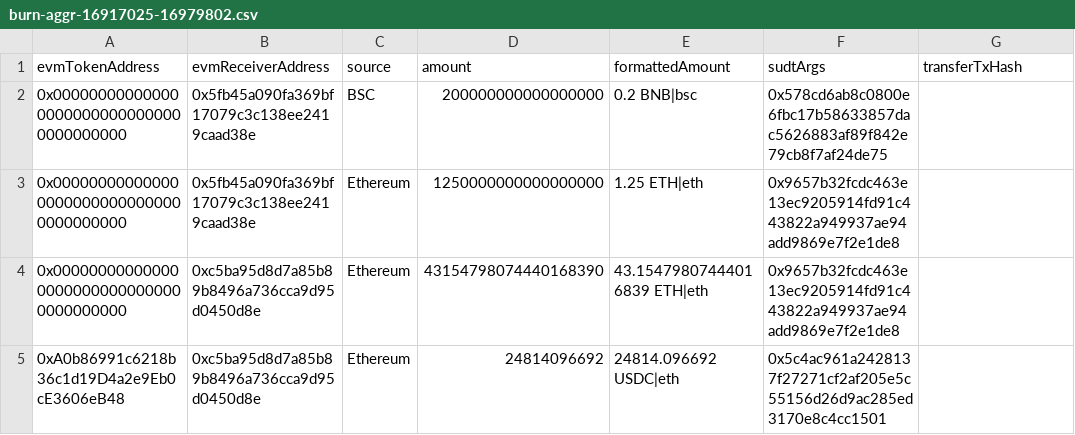
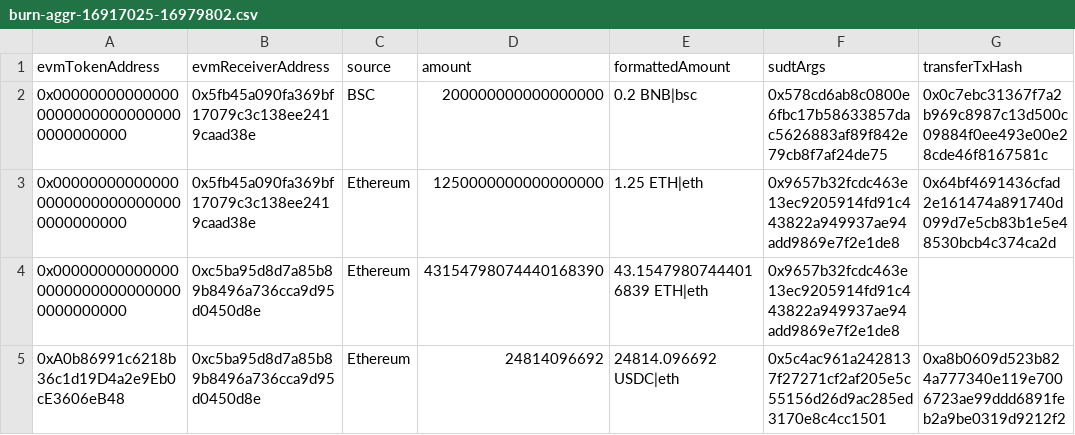
Before and after one commit to Magickbase/forcebridge-compensation-records, a CSV file: data/20250806-20250812/burn-aggr-16917025-16979802.csv, drawn as a sheet.

```diff
--- a/data/20250806-20250812/burn-aggr-16917025-16979802.csv
+++ b/data/20250806-20250812/burn-aggr-16917025-16979802.csv
@@ -1,5 +1,5 @@
 evmTokenAddress,evmReceiverAddress,source,amount,formattedAmount,sudtArgs,transferTxHash
-0x0000000000000000000000000000000000000000,0x5fb45a090fa369bf17079c3c138ee2419caad38e,BSC,200000000000000000,0.2 BNB|bsc,0x578cd6ab8c0800e6fbc17b58633857dac5626883af89f842e79cb8f7af24de75,
-0x0000000000000000000000000000000000000000,0x5fb45a090fa369bf17079c3c138ee2419caad38e,Ethereum,1250000000000000000,1.25 ETH|eth,0x9657b32fcdc463e13ec9205914fd91c443822a949937ae94add9869e7f2e1de8,
+0x0000000000000000000000000000000000000000,0x5fb45a090fa369bf17079c3c138ee2419caad38e,BSC,200000000000000000,0.2 BNB|bsc,0x578cd6ab8c0800e6fbc17b58633857dac5626883af89f842e79cb8f7af24de75,0x0c7ebc31367f7a2b969c8987c13d500c09884f0ee493e00e28cde46f8167581c
+0x0000000000000000000000000000000000000000,0x5fb45a090fa369bf17079c3c138ee2419caad38e,Ethereum,1250000000000000000,1.25 ETH|eth,0x9657b32fcdc463e13ec9205914fd91c443822a949937ae94add9869e7f2e1de8,0x64bf4691436cfad2e161474a891740d099d7e5cb83b1e5e48530bcb4c374ca2d
 0x0000000000000000000000000000000000000000,0xc5ba95d8d7a85b89b8496a736cca9d95d0450d8e,Ethereum,43154798074440168390,43.15479807444016839 ETH|eth,0x9657b32fcdc463e13ec9205914fd91c443822a949937ae94add9869e7f2e1de8,
-0xA0b86991c6218b36c1d19D4a2e9Eb0cE3606eB48,0xc5ba95d8d7a85b89b8496a736cca9d95d0450d8e,Ethereum,24814096692,24814.096692 USDC|eth,0x5c4ac961a2428137f27271cf2af205e5c55156d26d9ac285ed3170e8c4cc1501,
+0xA0b86991c6218b36c1d19D4a2e9Eb0cE3606eB48,0xc5ba95d8d7a85b89b8496a736cca9d95d0450d8e,Ethereum,24814096692,24814.096692 USDC|eth,0x5c4ac961a2428137f27271cf2af205e5c55156d26d9ac285ed3170e8c4cc1501,0xa8b0609d523b824a777340e119e7006723ae99ddd6891feb2a9be0319d9212f2
```
